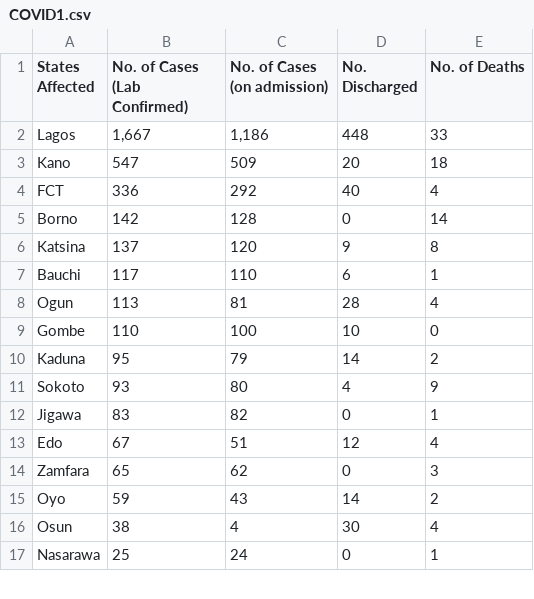
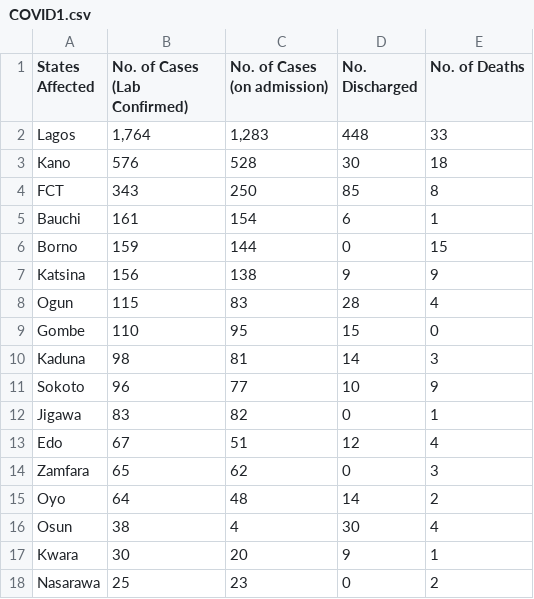
Before and after one commit to Pydare/Dataset-For-COVID-19-Nigeria, a CSV file: Dataset-For-COVID-19-Nigeria/COVID1.csv, drawn as a sheet; only a part is shown; the diff covers the shown part only.

```diff
--- a/Dataset-For-COVID-19-Nigeria/COVID1.csv
+++ b/Dataset-For-COVID-19-Nigeria/COVID1.csv
@@ -1,12 +1,12 @@
 States Affected,No. of Cases (Lab Confirmed),No. of Cases (on admission),No. Discharged,No. of Deaths
-Lagos,"1,667","1,186",448,33
-Kano,547,509,20,18
-FCT,336,292,40,4
-Borno,142,128,0,14
-Katsina,137,120,9,8
-Bauchi,117,110,6,1
-Ogun,113,81,28,4
-Gombe,110,100,10,0
-Kaduna,95,79,14,2
-Sokoto,93,80,4,9
+Lagos,"1,764","1,283",448,33
+Kano,576,528,30,18
+FCT,343,250,85,8
+Bauchi,161,154,6,1
+Borno,159,144,0,15
+Katsina,156,138,9,9
+Ogun,115,83,28,4
+Gombe,110,95,15,0
+Kaduna,98,81,14,3
+Sokoto,96,77,10,9
 Jigawa,83,82,0,1
@@ -14,4 +14,5 @@ Edo,67,51,12,4
 Zamfara,65,62,0,3
-Oyo,59,43,14,2
+Oyo,64,48,14,2
 Osun,38,4,30,4
-Nasarawa,25,24,0,1
+Kwara,30,20,9,1
+Nasarawa,25,23,0,2
```
Also changed, not shown: 1 added row, 2 removed rows and 6 edited cells elsewhere in this file, 1 other file.
